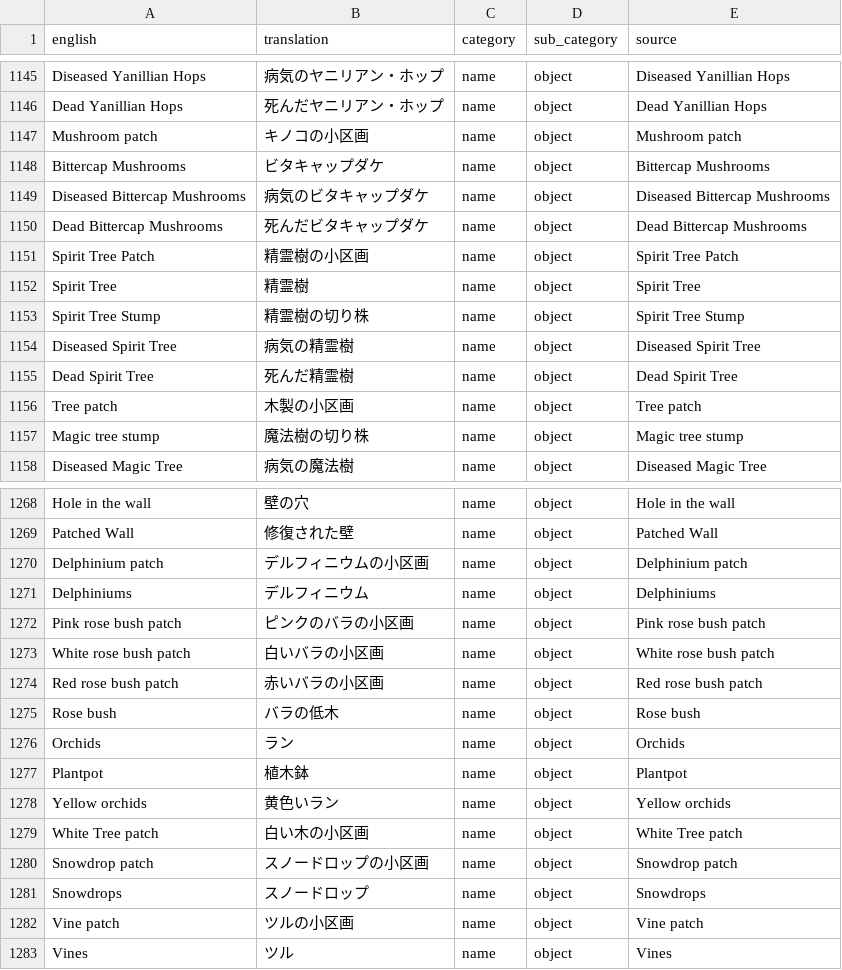
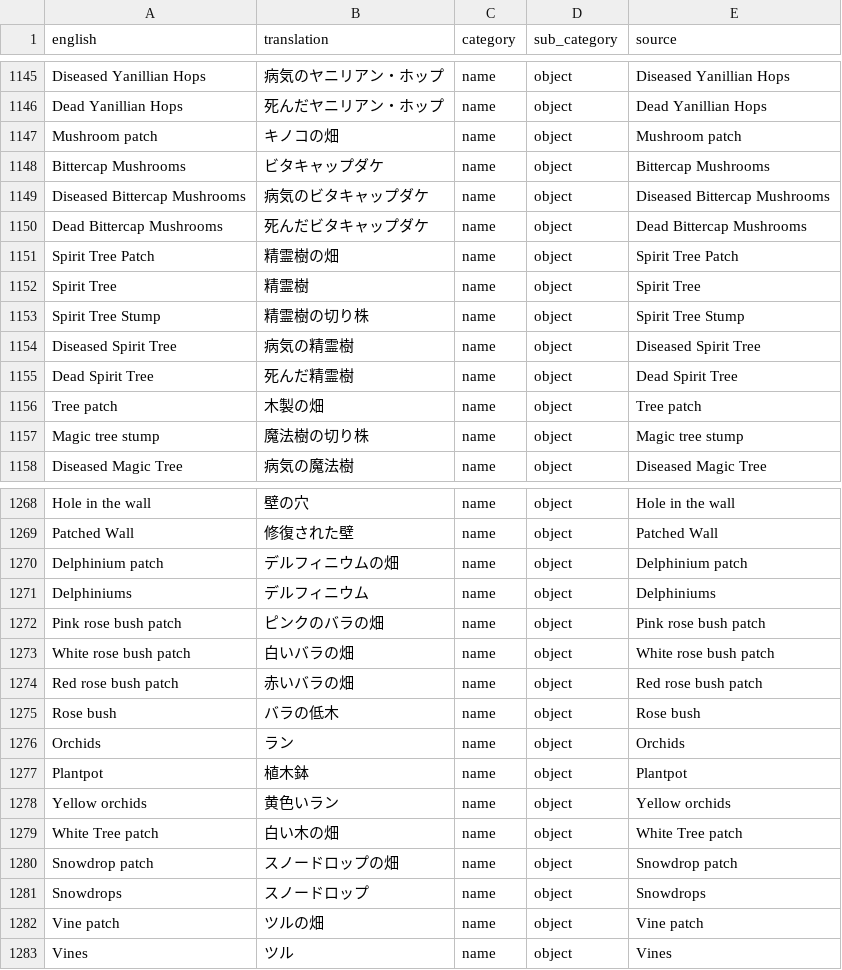
Before and after one commit to YS-jack/Runelingual-Transcripts, a TSV file: draft/ja/transcript_ja_name_object.tsv, drawn as a sheet; only a part is shown, gaps mark what is left out; the diff covers the shown part only.

Commit message:
added transcript for spellbook tab. also translated them to ja

```diff
--- a/draft/ja/transcript_ja_name_object.tsv
+++ b/draft/ja/transcript_ja_name_object.tsv
@@ -1146,3 +1146,3 @@ Diseased Yanillian Hops	病気のヤニリアン・ホップ	name	object	Disease
 Dead Yanillian Hops	死んだヤニリアン・ホップ	name	object	Dead Yanillian Hops
-Mushroom patch	キノコの小区画	name	object	Mushroom patch
+Mushroom patch	キノコの畑	name	object	Mushroom patch
 Bittercap Mushrooms	ビタキャップダケ	name	object	Bittercap Mushrooms
@@ -1150,3 +1150,3 @@ Diseased Bittercap Mushrooms	病気のビタキャップダケ	name	object	Disea
 Dead Bittercap Mushrooms	死んだビタキャップダケ	name	object	Dead Bittercap Mushrooms
-Spirit Tree Patch	精霊樹の小区画	name	object	Spirit Tree Patch
+Spirit Tree Patch	精霊樹の畑	name	object	Spirit Tree Patch
 Spirit Tree	精霊樹	name	object	Spirit Tree
@@ -1155,3 +1155,3 @@ Diseased Spirit Tree	病気の精霊樹	name	object	Diseased Spirit Tree
 Dead Spirit Tree	死んだ精霊樹	name	object	Dead Spirit Tree
-Tree patch	木製の小区画	name	object	Tree patch
+Tree patch	木製の畑	name	object	Tree patch
 Magic tree stump	魔法樹の切り株	name	object	Magic tree stump
@@ -1269,7 +1269,7 @@ Hole in the wall	壁の穴	name	object	Hole in the wall
 Patched Wall	修復された壁	name	object	Patched Wall
-Delphinium patch	デルフィニウムの小区画	name	object	Delphinium patch
+Delphinium patch	デルフィニウムの畑	name	object	Delphinium patch
 Delphiniums	デルフィニウム	name	object	Delphiniums
-Pink rose bush patch	ピンクのバラの小区画	name	object	Pink rose bush patch
-White rose bush patch	白いバラの小区画	name	object	White rose bush patch
-Red rose bush patch	赤いバラの小区画	name	object	Red rose bush patch
+Pink rose bush patch	ピンクのバラの畑	name	object	Pink rose bush patch
+White rose bush patch	白いバラの畑	name	object	White rose bush patch
+Red rose bush patch	赤いバラの畑	name	object	Red rose bush patch
 Rose bush	バラの低木	name	object	Rose bush
@@ -1278,6 +1278,6 @@ Plantpot	植木鉢	name	object	Plantpot
 Yellow orchids	黄色いラン	name	object	Yellow orchids
-White Tree patch	白い木の小区画	name	object	White Tree patch
-Snowdrop patch	スノードロップの小区画	name	object	Snowdrop patch
+White Tree patch	白い木の畑	name	object	White Tree patch
+Snowdrop patch	スノードロップの畑	name	object	Snowdrop patch
 Snowdrops	スノードロップ	name	object	Snowdrops
-Vine patch	ツルの小区画	name	object	Vine patch
+Vine patch	ツルの畑	name	object	Vine patch
 Vines	ツル	name	object	Vines
```
Also changed, not shown: 26 edited cells elsewhere in this file, draft/ja/transcript_ja_actions.tsv, draft/ja/transcript_ja_inventoryActions.tsv, 15 other files.
